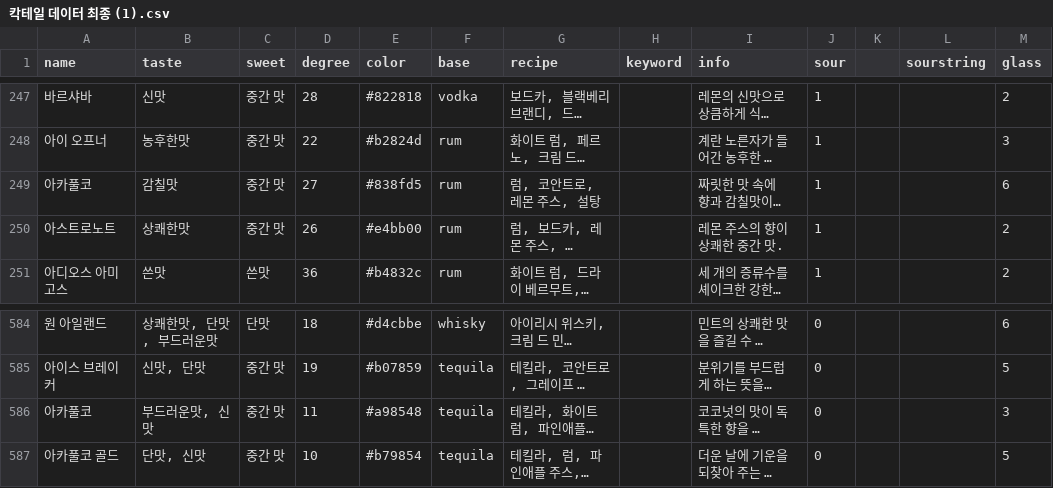
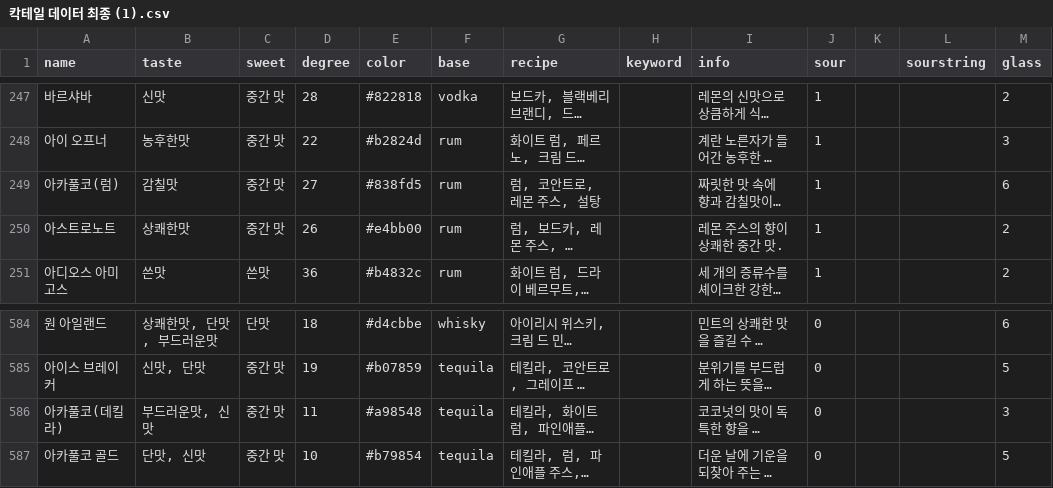
Before and after one commit to TEAJAVAA/Chatbot, a CSV file: backend/dataset/칵테일 데이터 최종 (1).csv, drawn as a sheet; only a part is shown, gaps mark what is left out; long unchanged cells end in …; the diff names each change by its address in the sheet, - before the commit and + after, or states it on an @@ line.

```diff
--- a/backend/dataset/칵테일 데이터 최종 (1).csv
+++ b/backend/dataset/칵테일 데이터 최종 (1).csv
-A249 (name): 아카풀코
+A249 (name): 아카풀코(럼)
-A586 (name): 아카풀코
+A586 (name): 아카풀코(데킬라)
```
Also changed, not shown: backend/dataset/cocResult2.csv, 5 other files.
